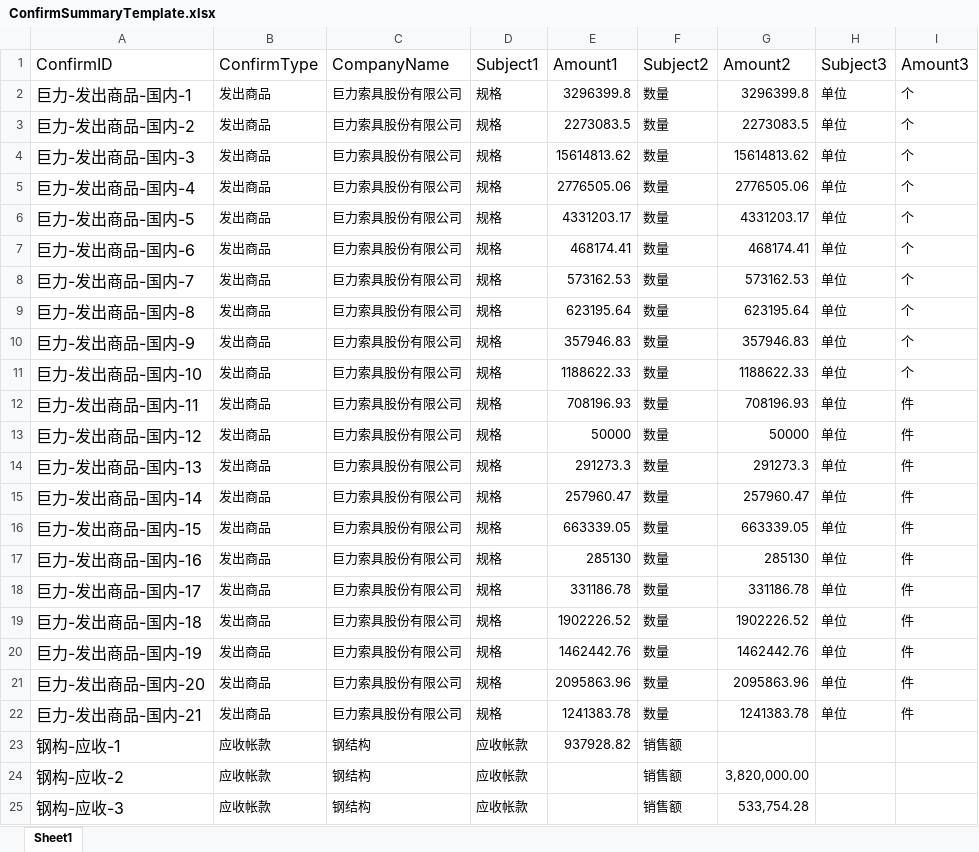
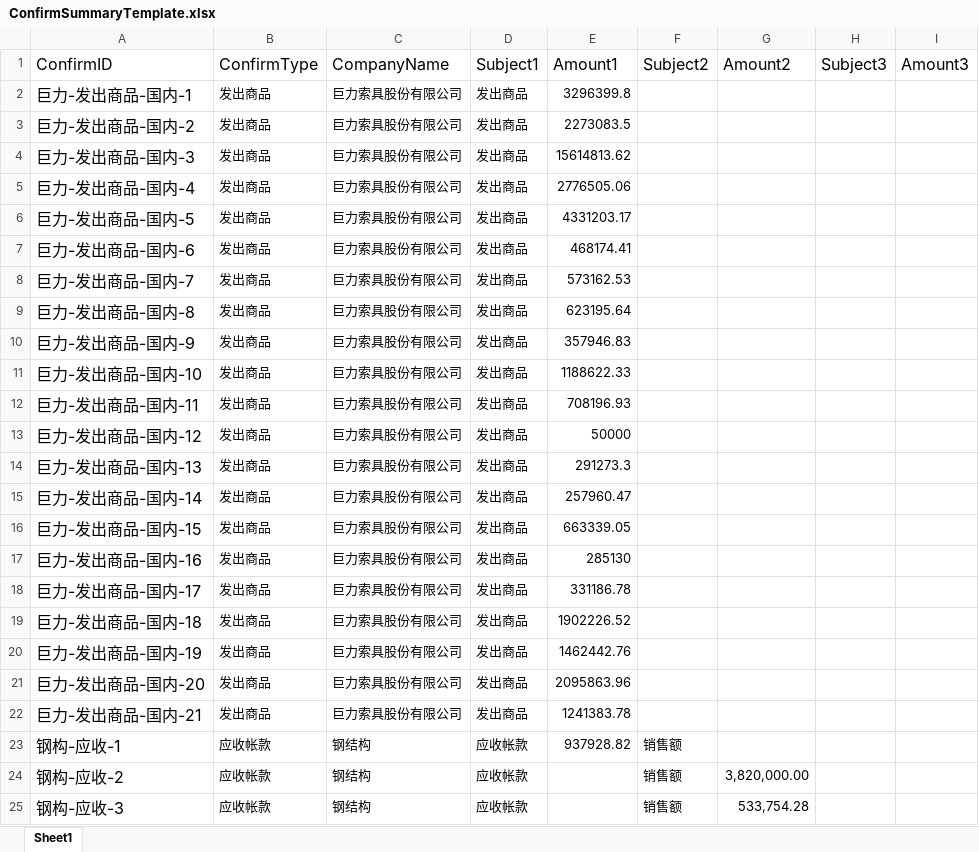
Before and after one commit to marvintau/integraud, an Excel workbook: public/template/xlsx/ConfirmSummaryTemplate.xlsx, sheet Sheet1, drawn as a sheet; only a part is shown; values as stored, in another font and other column widths than the file's, no borders; charts and pictures not drawn; the diff names each change by its address in the sheet, - before the commit and + after, or states it on an @@ line.

Commit message:
modified templates

```diff
--- a/public/template/xlsx/ConfirmSummaryTemplate.xlsx (sheet Sheet1)
+++ b/public/template/xlsx/ConfirmSummaryTemplate.xlsx (sheet Sheet1)
-D2:D22 (Subject1): 规格
+D2:D22 (Subject1): 发出商品
-F2:F22 (Subject2): 数量
+F2:F22 (Subject2): (empty)
-G2 (Amount2): 3296399.8
+G2 (Amount2): (empty)
-H2:H22 (Subject3): 单位
+H2:H22 (Subject3): (empty)
-I2:I11 (Amount3): 个
+I2:I11 (Amount3): (empty)
-G3 (Amount2): 2273083.5
+G3 (Amount2): (empty)
-G4 (Amount2): 15614813.62
+G4 (Amount2): (empty)
-G5 (Amount2): 2776505.06
+G5 (Amount2): (empty)
-G6 (Amount2): 4331203.17
+G6 (Amount2): (empty)
-G7 (Amount2): 468174.41
+G7 (Amount2): (empty)
-G8 (Amount2): 573162.53
+G8 (Amount2): (empty)
-G9 (Amount2): 623195.64
+G9 (Amount2): (empty)
-G10 (Amount2): 357946.83
+G10 (Amount2): (empty)
-G11 (Amount2): 1188622.33
+G11 (Amount2): (empty)
-G12 (Amount2): 708196.93
+G12 (Amount2): (empty)
-I12:I22 (Amount3): 件
+I12:I22 (Amount3): (empty)
-G13 (Amount2): 50000
+G13 (Amount2): (empty)
-G14 (Amount2): 291273.3
+G14 (Amount2): (empty)
-G15 (Amount2): 257960.47
+G15 (Amount2): (empty)
-G16 (Amount2): 663339.05
+G16 (Amount2): (empty)
-G17 (Amount2): 285130
+G17 (Amount2): (empty)
-G18 (Amount2): 331186.78
+G18 (Amount2): (empty)
-G19 (Amount2): 1902226.52
+G19 (Amount2): (empty)
-G20 (Amount2): 1462442.76
+G20 (Amount2): (empty)
-G21 (Amount2): 2095863.96
+G21 (Amount2): (empty)
-G22 (Amount2): 1241383.78
+G22 (Amount2): (empty)
```
Also changed, not shown: 9 other files.
